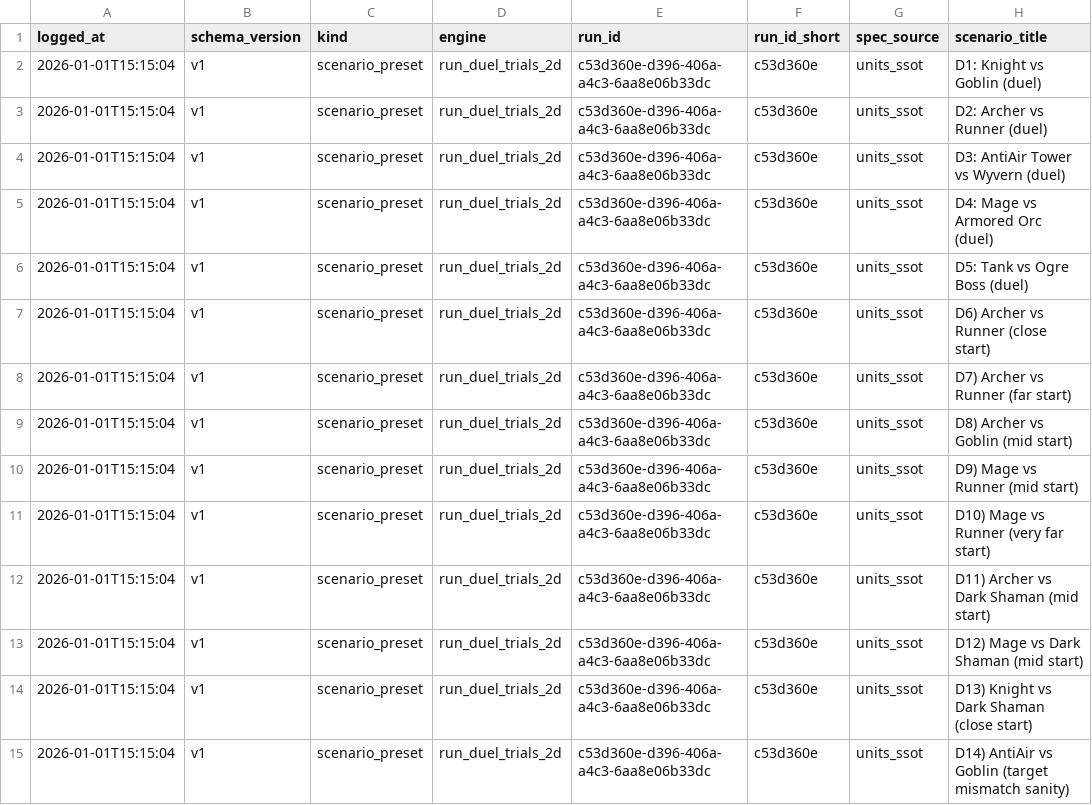
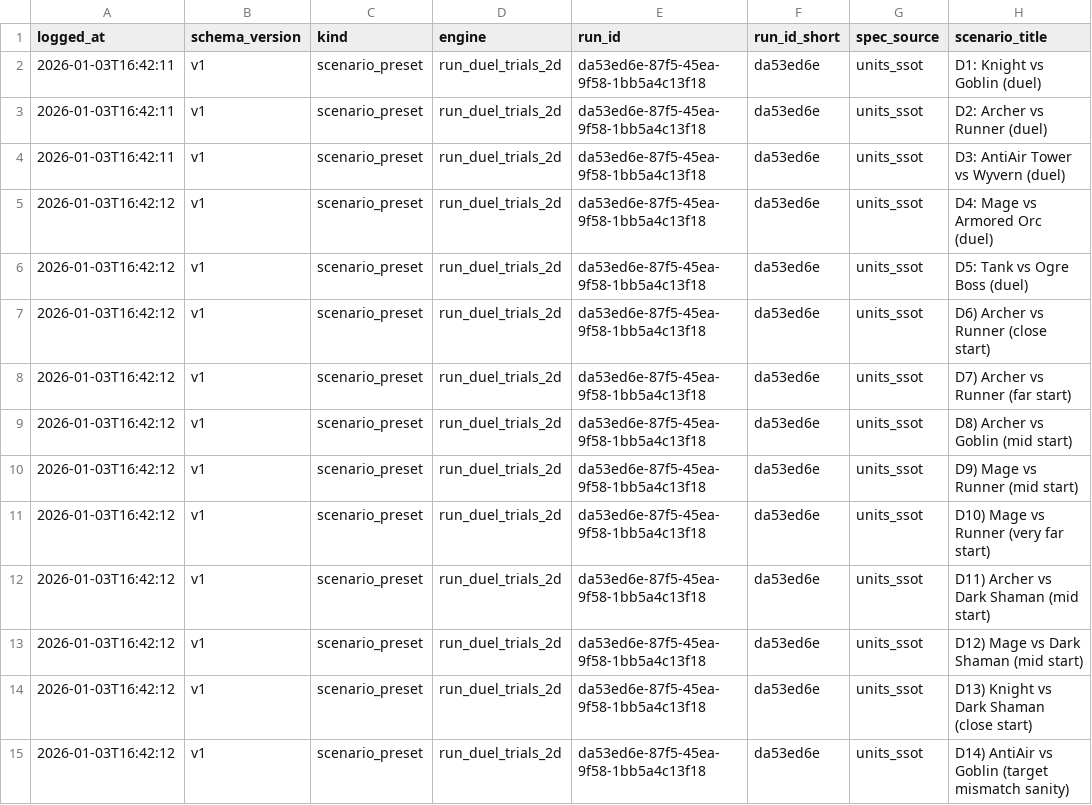
Before and after one commit to noblesi/ai-game-study, a CSV file: notebooks/defense-balancing-tool/datasets/test_scenarios_v1.csv, drawn as a sheet; only a part is shown; the diff covers the shown part only; the diff names each change by its address in the sheet, - before the commit and + after, or states it on an @@ line.

```diff
--- a/notebooks/defense-balancing-tool/datasets/test_scenarios_v1.csv
+++ b/notebooks/defense-balancing-tool/datasets/test_scenarios_v1.csv
-A2:A4 (logged_at): 2026-01-01T15:15:04
+A2:A4 (logged_at): 2026-01-03T16:42:11
-E2:E15 (run_id): c53d360e-d396-406a-a4c3-6aa8e06b33dc
+E2:E15 (run_id): da53ed6e-87f5-45ea-9f58-1bb5a4c13f18
-F2:F15 (run_id_short): c53d360e
+F2:F15 (run_id_short): da53ed6e
-A5:A15 (logged_at): 2026-01-01T15:15:04
+A5:A15 (logged_at): 2026-01-03T16:42:12
```
Also changed, not shown: 75 edited cells elsewhere in this file, 49 other files.
